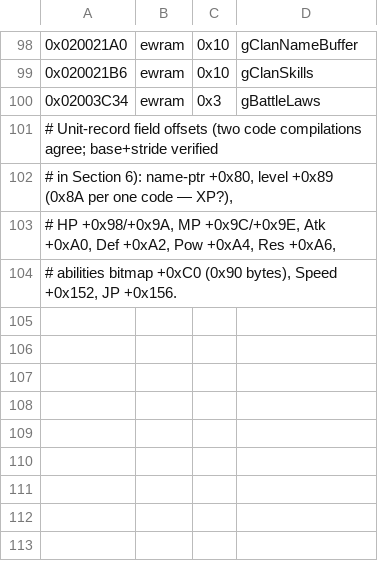
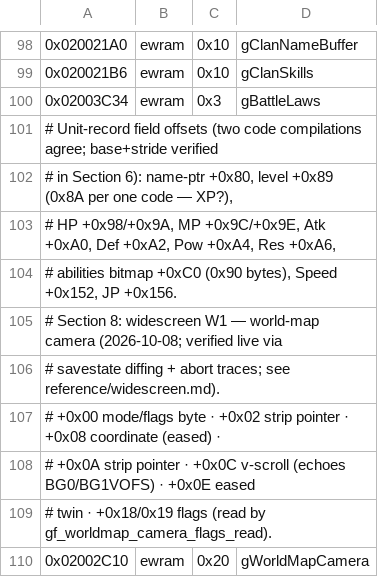
Before and after one commit to james2doyle/ffta-recomp, a TSV file: symbols/ffta_data_symbols.tsv, drawn as a sheet; only a part is shown, gaps mark what is left out.

```diff
--- a/symbols/ffta_data_symbols.tsv
+++ b/symbols/ffta_data_symbols.tsv
@@ -104 +104,7 @@
 # abilities bitmap +0xC0 (0x90 bytes), Speed +0x152, JP +0x156.
+# Section 8: widescreen W1 — world-map camera (2026-10-08; verified live via
+# savestate diffing + abort traces; see reference/widescreen.md).
+# +0x00 mode/flags byte · +0x02 strip pointer · +0x08 coordinate (eased) ·
+# +0x0A strip pointer · +0x0C v-scroll (echoes BG0/BG1VOFS) · +0x0E eased
+# twin · +0x18/0x19 flags (read by gf_worldmap_camera_flags_read).
+0x02002C10	ewram	0x20	gWorldMapCamera
```
Also changed, not shown: symbols/ffta_symbols.tsv, 2 other files.
